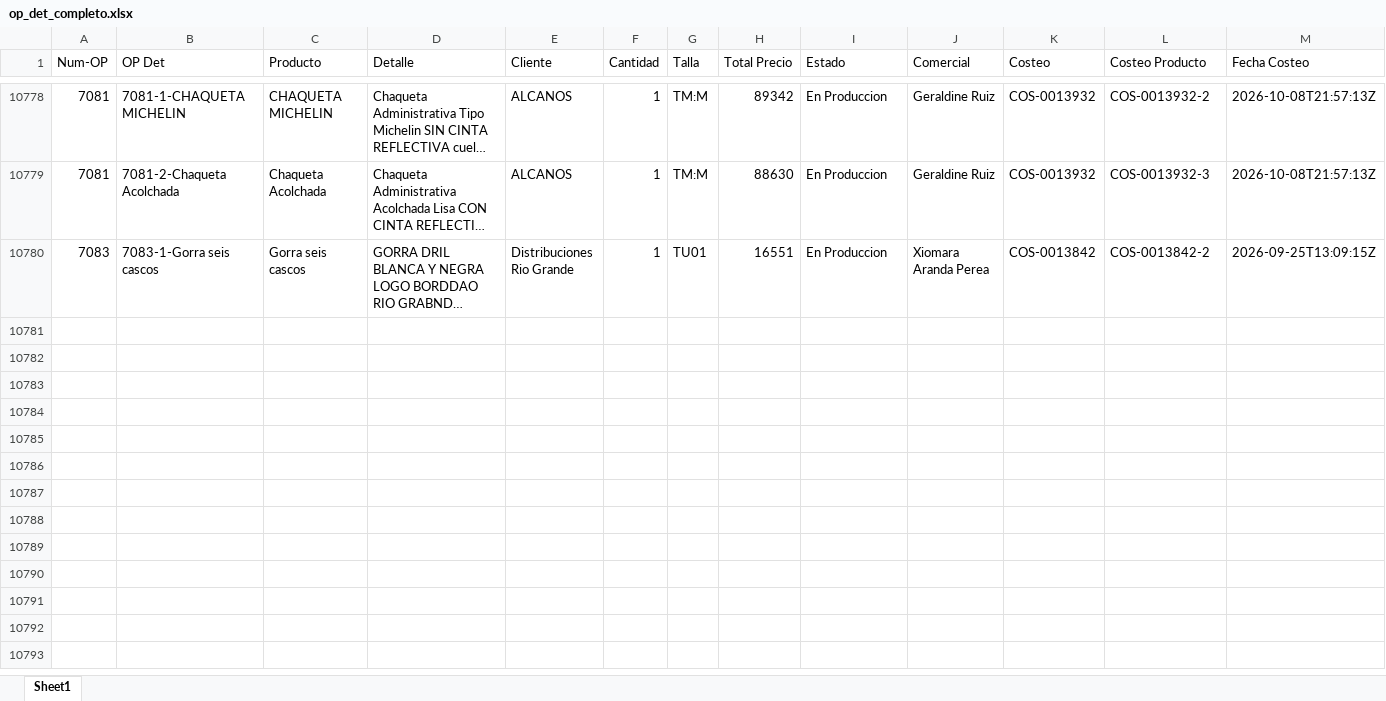
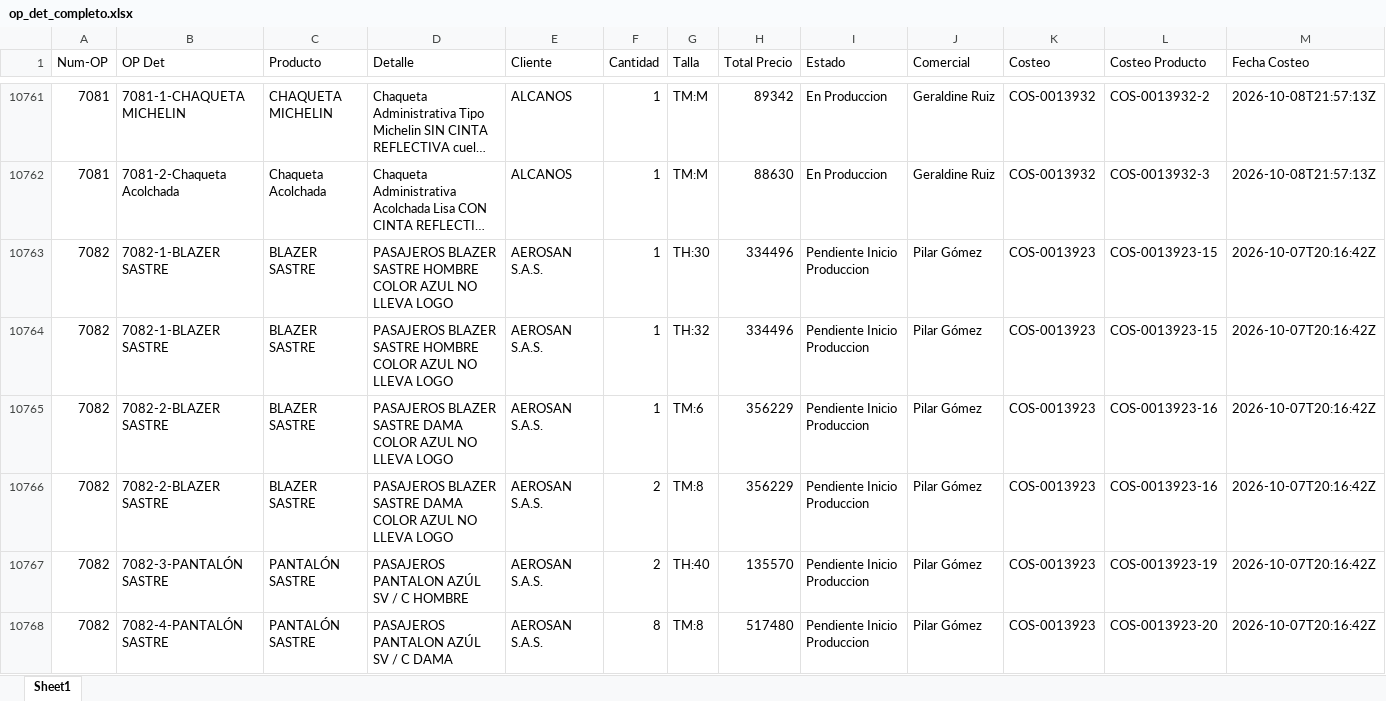
Before and after one commit to LalaSolarteW/actualizacion-ops-produccion, an Excel workbook: op_det_completo.xlsx, sheet Sheet1, drawn as a sheet; only a part is shown, gaps mark what is left out; the shorter side is filled out with more unchanged rows; long unchanged cells end in …; values as stored, in another font and other column widths than the file's, no borders; rows hold the shown columns only; the diff covers the shown part only; the diff names each change by its address in the sheet, - before the commit and + after, or states it on an @@ line.

```diff
--- a/op_det_completo.xlsx (sheet Sheet1)
+++ b/op_det_completo.xlsx (sheet Sheet1)
+row 10763: 7082 | 7082-1-BLAZER SASTRE | BLAZER SASTRE | PASAJEROS BLAZER SASTRE HOMBRE COLOR AZUL NO LLEVA LOGO | AEROSAN S.A.S. | 1 | TH:30 | 334496 | Pendiente Inicio Produccion | Pilar Gómez | COS-0013923 | COS-0013923-15 | 2026-10-07T20:16:42Z
+row 10764: 7082 | 7082-1-BLAZER SASTRE | BLAZER SASTRE | PASAJEROS BLAZER SASTRE HOMBRE COLOR AZUL NO LLEVA LOGO | AEROSAN S.A.S. | 1 | TH:32 | 334496 | Pendiente Inicio Produccion | Pilar Gómez | COS-0013923 | COS-0013923-15 | 2026-10-07T20:16:42Z
+row 10765: 7082 | 7082-2-BLAZER SASTRE | BLAZER SASTRE | PASAJEROS BLAZER SASTRE DAMA COLOR AZUL NO LLEVA LOGO | AEROSAN S.A.S. | 1 | TM:6 | 356229 | Pendiente Inicio Produccion | Pilar Gómez | COS-0013923 | COS-0013923-16 | 2026-10-07T20:16:42Z
+row 10766: 7082 | 7082-2-BLAZER SASTRE | BLAZER SASTRE | PASAJEROS BLAZER SASTRE DAMA COLOR AZUL NO LLEVA LOGO | AEROSAN S.A.S. | 2 | TM:8 | 356229 | Pendiente Inicio Produccion | Pilar Gómez | COS-0013923 | COS-0013923-16 | 2026-10-07T20:16:42Z
+row 10767: 7082 | 7082-3-PANTALÓN SASTRE | PANTALÓN SASTRE | PASAJEROS PANTALON AZÚL SV / C HOMBRE | AEROSAN S.A.S. | 2 | TH:40 | 135570 | Pendiente Inicio Produccion | Pilar Gómez | COS-0013923 | COS-0013923-19 | 2026-10-07T20:16:42Z
+row 10768: 7082 | 7082-4-PANTALÓN SASTRE | PANTALÓN SASTRE | PASAJEROS PANTALON AZÚL SV / C DAMA | AEROSAN S.A.S. | 8 | TM:8 | 517480 | Pendiente Inicio Produccion | Pilar Gómez | COS-0013923 | COS-0013923-20 | 2026-10-07T20:16:42Z
```
Also changed, not shown: 6 added rows and 18 removed rows elsewhere in this sheet, 1 other file.
